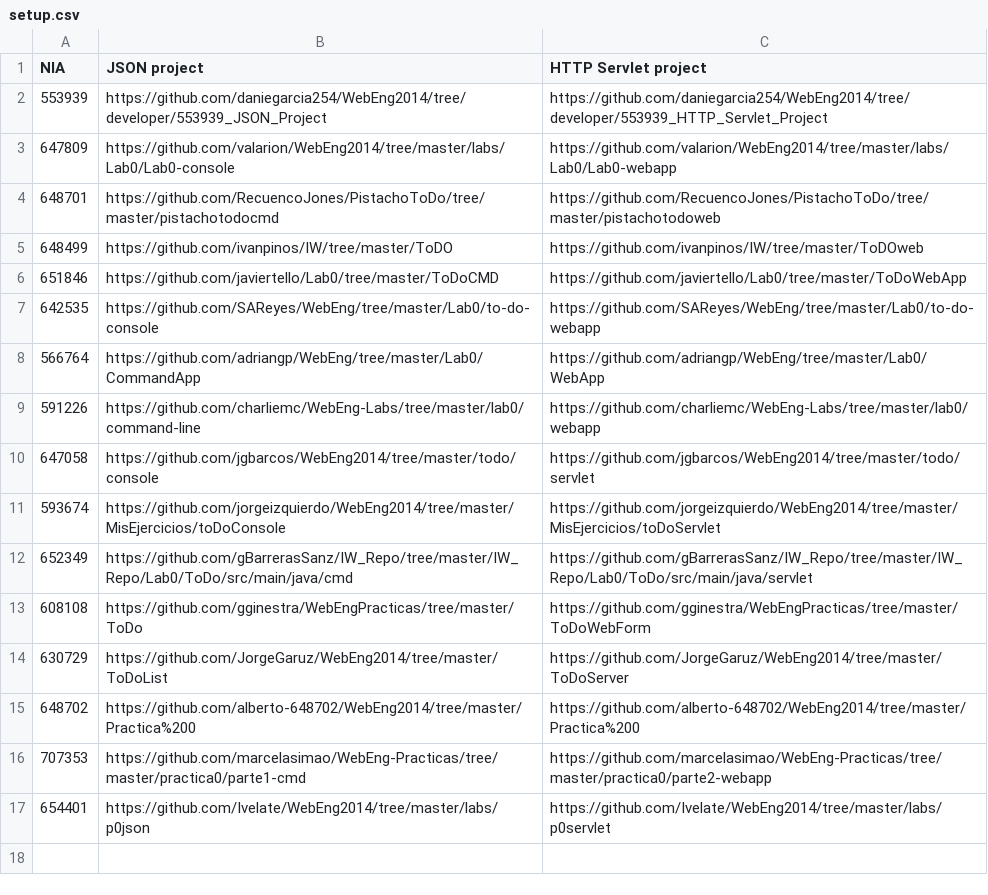
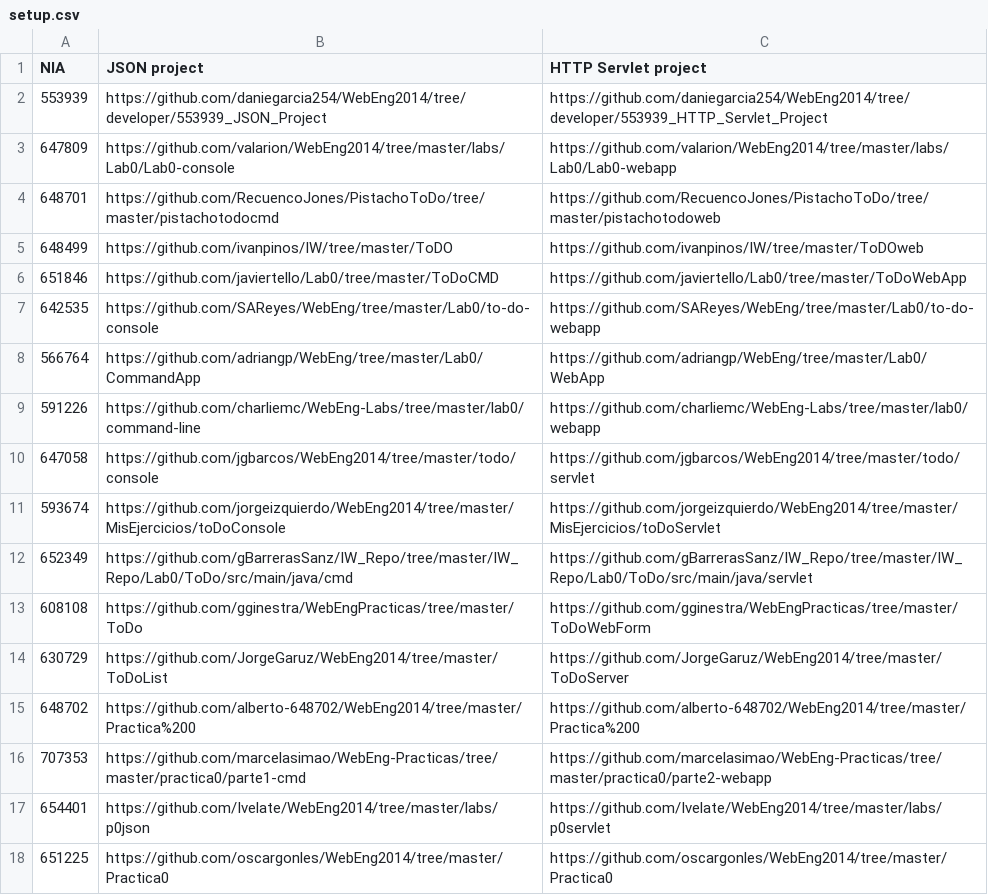
Before and after one commit to valarion/WebEng2014, a CSV file: labs/setup.csv, drawn as a sheet; the diff names each change by its address in the sheet, - before the commit and + after, or states it on an @@ line.

Commit message:
Update setup.csv

```diff
--- a/labs/setup.csv
+++ b/labs/setup.csv
+row 18: 651225 | https://github.com/oscargonles/WebEng2014/tree/master/Practica0 | https://github.com/oscargonles/WebEng2014/tree/master/Practica0
```
